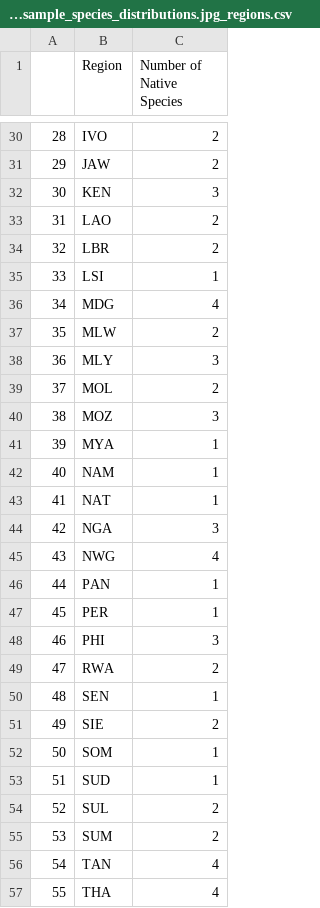
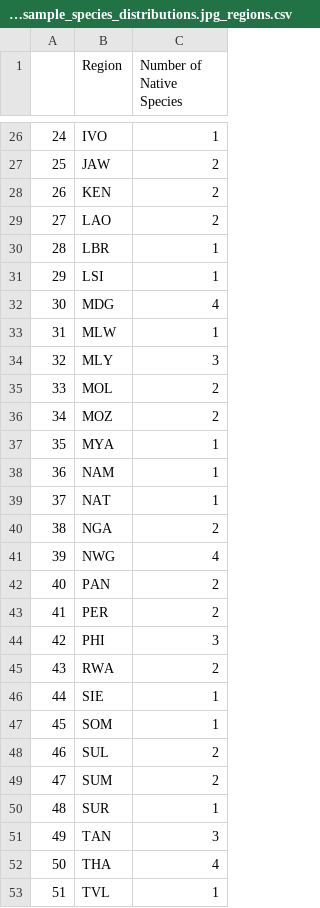
Before and after one commit to alrichardbollans/antimalarial_trait_predictions, a CSV file: species_sampling/outputs/random_sample_summary/random_sample_species_distributions.jpg_regions.csv, drawn as a sheet; only a part is shown, gaps mark what is left out; the shorter side is filled out with more unchanged rows; removed rows and columns are numbered as before the commit, all else as after; the diff covers the shown part only; the diff names each change by its address in the sheet, - before the commit and + after, or states it on an @@ line.

```diff
--- a/species_sampling/outputs/random_sample_summary/random_sample_species_distributions.jpg_regions.csv
+++ b/species_sampling/outputs/random_sample_summary/random_sample_species_distributions.jpg_regions.csv
@@ column A renumbered from row 5 down @@
-C26 (Number of Native Species): 2
+C26 (Number of Native Species): 1
-C28 (Number of Native Species): 3
+C28 (Number of Native Species): 2
-C30 (Number of Native Species): 2
+C30 (Number of Native Species): 1
-C33 (Number of Native Species): 2
+C33 (Number of Native Species): 1
-C36 (Number of Native Species): 3
+C36 (Number of Native Species): 2
-C40 (Number of Native Species): 3
+C40 (Number of Native Species): 2
-C42:C43 (Number of Native Species): 1
+C42:C43 (Number of Native Species): 2
-row 50: 48 | SEN | 1
-C46 (Number of Native Species): 2
+C46 (Number of Native Species): 1
-row 53: 51 | SUD | 1
+row 50: 48 | SUR | 1
-C51 (Number of Native Species): 4
+C51 (Number of Native Species): 3
```
Also changed, not shown: 2 added rows, 7 removed rows and 16 edited cells elsewhere in this file, species_sampling/outputs/ethno_sample_summary/ethno_sample_species_distributions.jpg_regions.csv.
